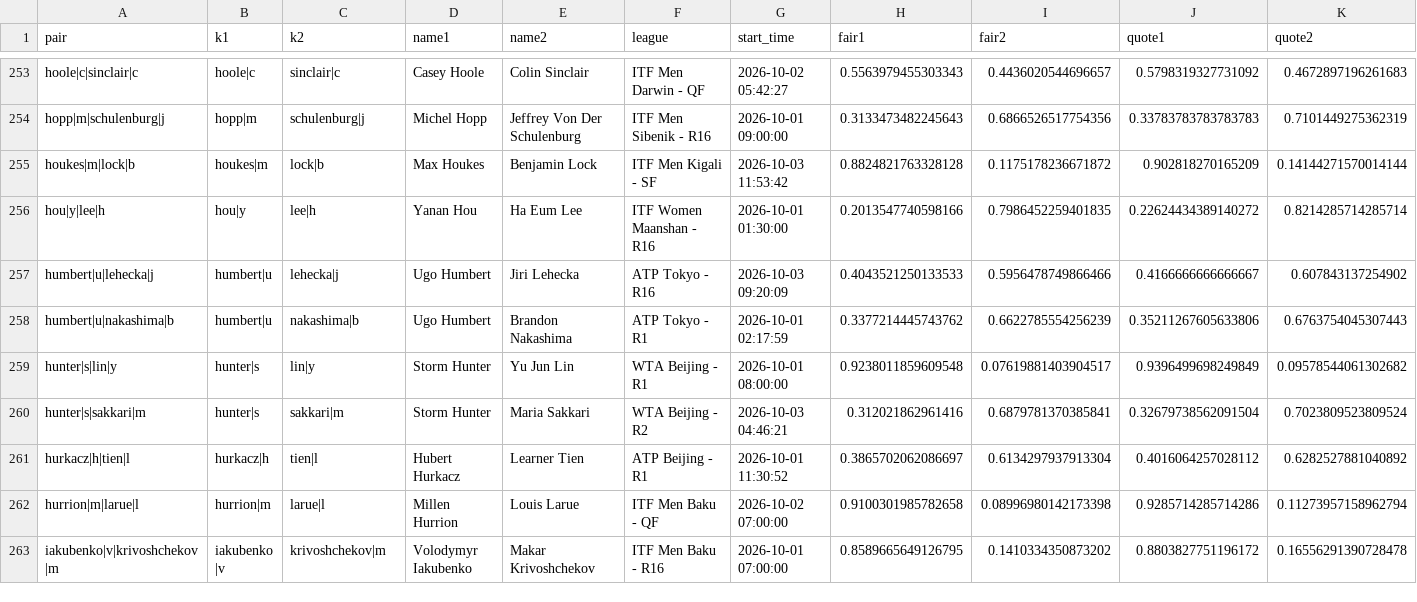
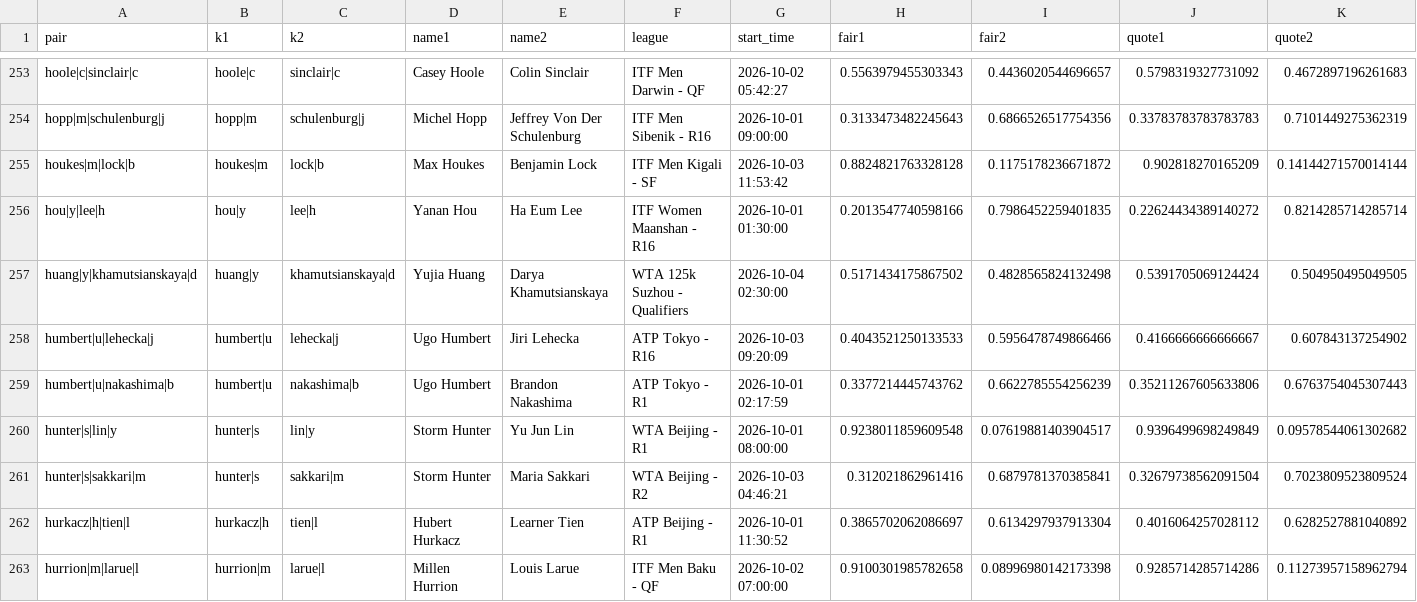
Before and after one commit to Teemotaij/pinnacle-board, a CSV file: board/archive/pin_close_2026-10.csv, drawn as a sheet; only a part is shown, gaps mark what is left out; the shorter side is filled out with more unchanged rows; rows hold the shown columns only; the diff covers the shown part only; the diff names each change by its address in the sheet, - before the commit and + after, or states it on an @@ line.

Commit message:
board 2026-10-06T02:45Z

```diff
--- a/board/archive/pin_close_2026-10.csv
+++ b/board/archive/pin_close_2026-10.csv
+row 257: huang|y|khamutsianskaya|d | huang|y | khamutsianskaya|d | Yujia Huang | Darya Khamutsianskaya | WTA 125k Suzhou - Qualifiers | 2026-10-04 02:30:00 | 0.5171434175867502 | 0.4828565824132498 | 0.5391705069124424 | 0.504950495049505
```
Also changed, not shown: 3 added rows elsewhere in this file, board/pin_close.csv, board/pin_open.csv, 1 other file.
